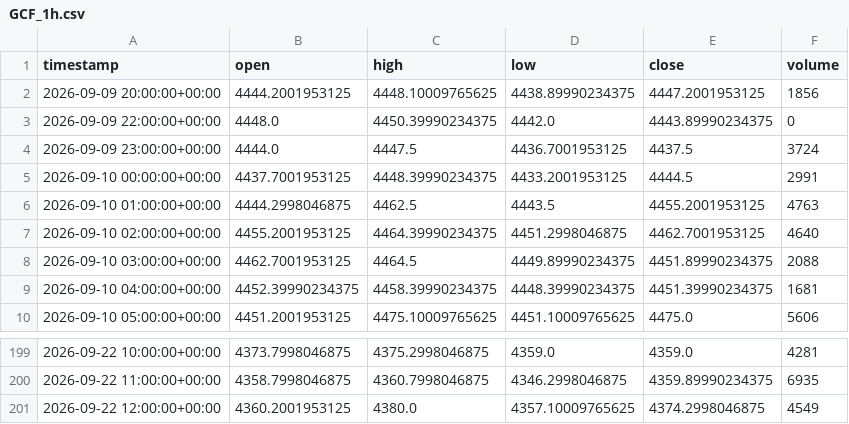
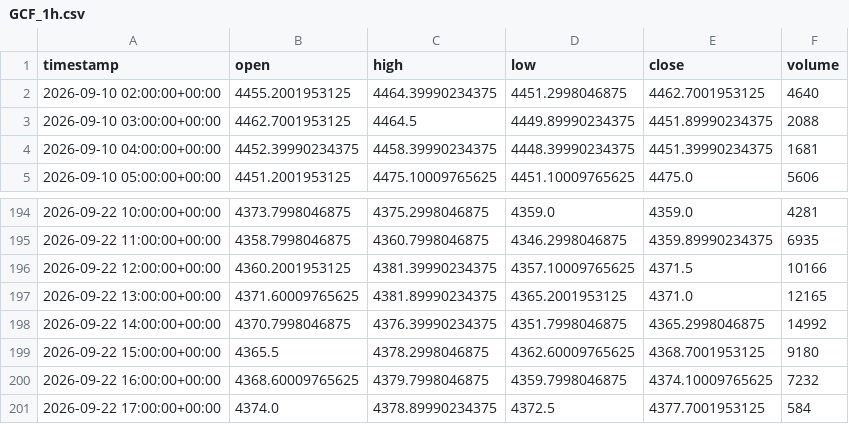
Before and after one commit to maraky122/mesa-brooks, a CSV file: data/ohlc/GCF_1h.csv, drawn as a sheet; only a part is shown, gaps mark what is left out.

Commit message:
data: atualização automática de dados OHLC 2026-09-22 17:17 UTC

```diff
--- a/data/ohlc/GCF_1h.csv
+++ b/data/ohlc/GCF_1h.csv
@@ -1,7 +1,2 @@
 timestamp,open,high,low,close,volume
-2026-09-09 20:00:00+00:00,4444.2001953125,4448.10009765625,4438.89990234375,4447.2001953125,1856
-2026-09-09 22:00:00+00:00,4448.0,4450.39990234375,4442.0,4443.89990234375,0
-2026-09-09 23:00:00+00:00,4444.0,4447.5,4436.7001953125,4437.5,3724
-2026-09-10 00:00:00+00:00,4437.7001953125,4448.39990234375,4433.2001953125,4444.5,2991
-2026-09-10 01:00:00+00:00,4444.2998046875,4462.5,4443.5,4455.2001953125,4763
 2026-09-10 02:00:00+00:00,4455.2001953125,4464.39990234375,4451.2998046875,4462.7001953125,4640
@@ -200,2 +195,7 @@ timestamp,open,high,low,close,volume
 2026-09-22 11:00:00+00:00,4358.7998046875,4360.7998046875,4346.2998046875,4359.89990234375,6935
-2026-09-22 12:00:00+00:00,4360.2001953125,4380.0,4357.10009765625,4374.2998046875,4549
+2026-09-22 12:00:00+00:00,4360.2001953125,4381.39990234375,4357.10009765625,4371.5,10166
+2026-09-22 13:00:00+00:00,4371.60009765625,4381.89990234375,4365.2001953125,4371.0,12165
+2026-09-22 14:00:00+00:00,4370.7998046875,4376.39990234375,4351.7998046875,4365.2998046875,14992
+2026-09-22 15:00:00+00:00,4365.5,4378.2998046875,4362.60009765625,4368.7001953125,9180
+2026-09-22 16:00:00+00:00,4368.60009765625,4379.7998046875,4359.7998046875,4374.10009765625,7232
+2026-09-22 17:00:00+00:00,4374.0,4378.89990234375,4372.5,4377.7001953125,584
```
Also changed, not shown: data/ohlc/GCF_4h.csv, data/ohlc/QQQ_1h.csv, 26 other files.
